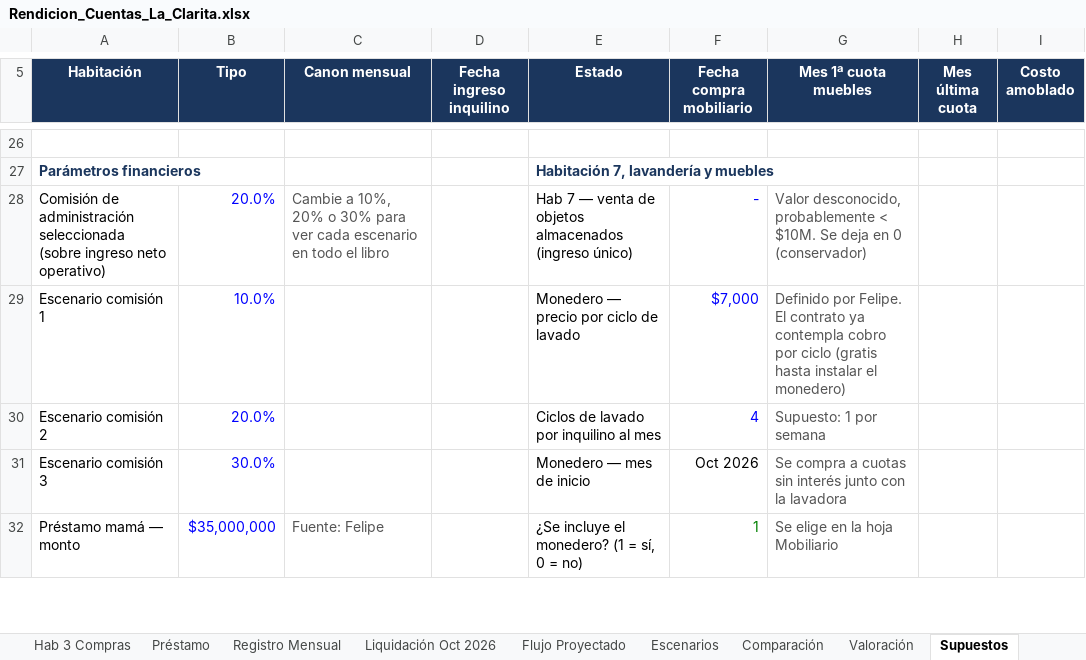
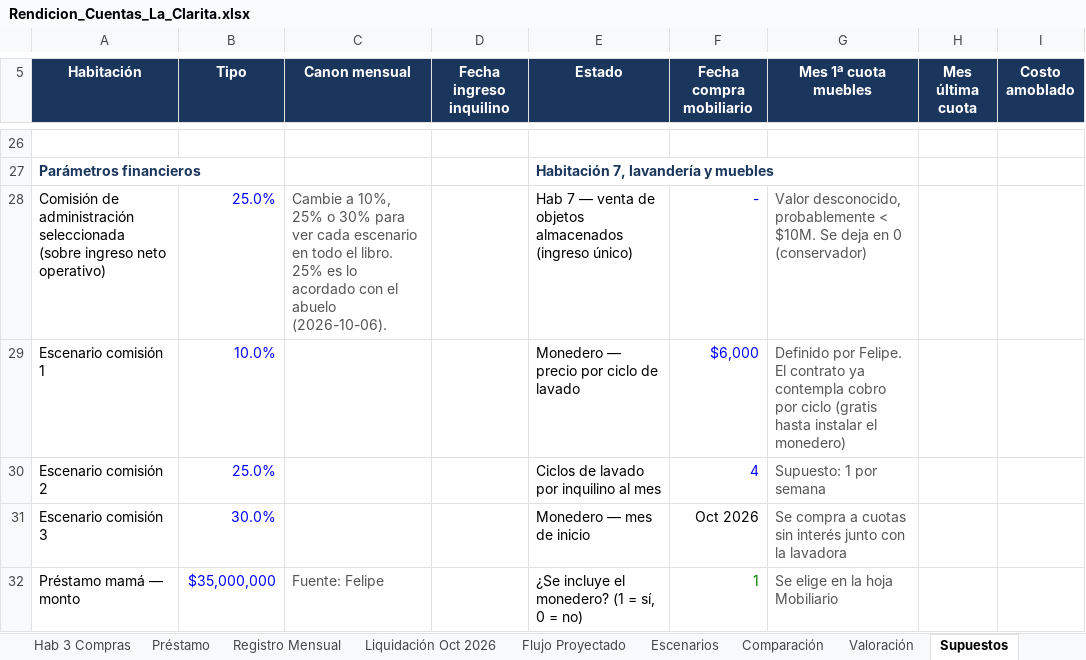
Before and after one commit to FelipeFQ/proyecto-de-vida, an Excel workbook: finanzas/clarita/Rendicion_Cuentas_La_Clarita.xlsx, sheet Supuestos, drawn as a sheet; only a part is shown, gaps mark what is left out; values as stored, in another font and other column widths than the file's, no borders; the diff names each change by its address in the sheet, - before the commit and + after, or states it on an @@ line.

```diff
--- a/finanzas/clarita/Rendicion_Cuentas_La_Clarita.xlsx (sheet Supuestos)
+++ b/finanzas/clarita/Rendicion_Cuentas_La_Clarita.xlsx (sheet Supuestos)
-B28 (Tipo): 20.0%
+B28 (Tipo): 25.0%
-C28 (Canon mensual): …a 10%, 20% o 30% para ver cada escenario en todo el libro
+C28 (Canon mensual): …a 10%, 25% o 30% para ver cada escenario en todo el libro. 25% es lo acordado con el abuelo (2026-10-06).
-F29 (Fecha compra mobiliario): $7,000
+F29 (Fecha compra mobiliario): $6,000
-B30 (Tipo): 20.0%
+B30 (Tipo): 25.0%
```
Also changed, not shown: sheet Flujo Proyectado, sheet Escenarios, sheet Registro Mensual, sheet Comparación, sheet Valoración, sheet Propuesta, 3 more sheets, formulas that keep their value, 1 other file.
